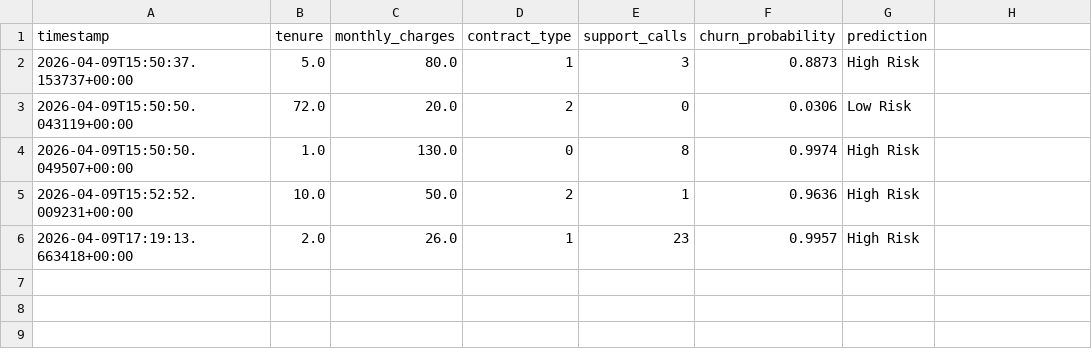
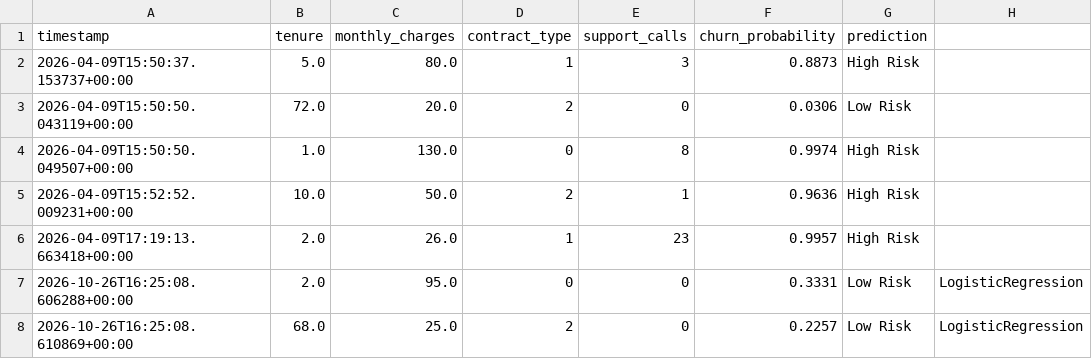
Before and after one commit to earnest-s/ChurnGuard_AI, a CSV file: backend/data/predictions.csv, drawn as a sheet.

```diff
--- a/backend/data/predictions.csv
+++ b/backend/data/predictions.csv
@@ -6 +6,3 @@ timestamp,tenure,monthly_charges,contract_type,support_calls,churn_probability,p
 2026-04-09T17:19:13.663418+00:00,2.0,26.0,1,23,0.9957,High Risk
+2026-10-26T16:25:08.606288+00:00,2.0,95.0,0,0,0.3331,Low Risk,LogisticRegression
+2026-10-26T16:25:08.610869+00:00,68.0,25.0,2,0,0.2257,Low Risk,LogisticRegression
```
Also changed, not shown: 11 other files.
